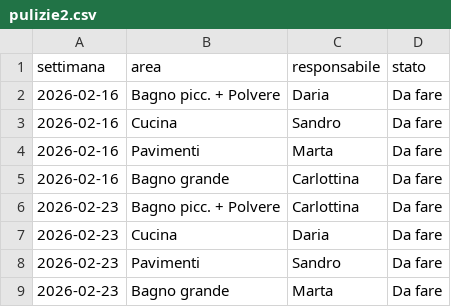
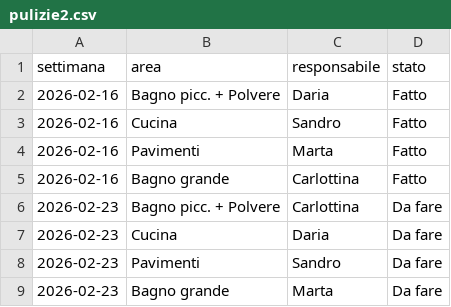
Before and after one commit to sandrocanmart/cleansingapp, a CSV file: pulizie2.csv, drawn as a sheet.

```diff
--- a/pulizie2.csv
+++ b/pulizie2.csv
@@ -1,6 +1,6 @@
 settimana,area,responsabile,stato
-2026-02-16,Bagno picc. + Polvere,Daria,Da fare
-2026-02-16,Cucina,Sandro,Da fare
-2026-02-16,Pavimenti,Marta,Da fare
-2026-02-16,Bagno grande,Carlottina,Da fare
+2026-02-16,Bagno picc. + Polvere,Daria,Fatto
+2026-02-16,Cucina,Sandro,Fatto
+2026-02-16,Pavimenti,Marta,Fatto
+2026-02-16,Bagno grande,Carlottina,Fatto
 2026-02-23,Bagno picc. + Polvere,Carlottina,Da fare
```
Also changed, not shown: 5 other files.
